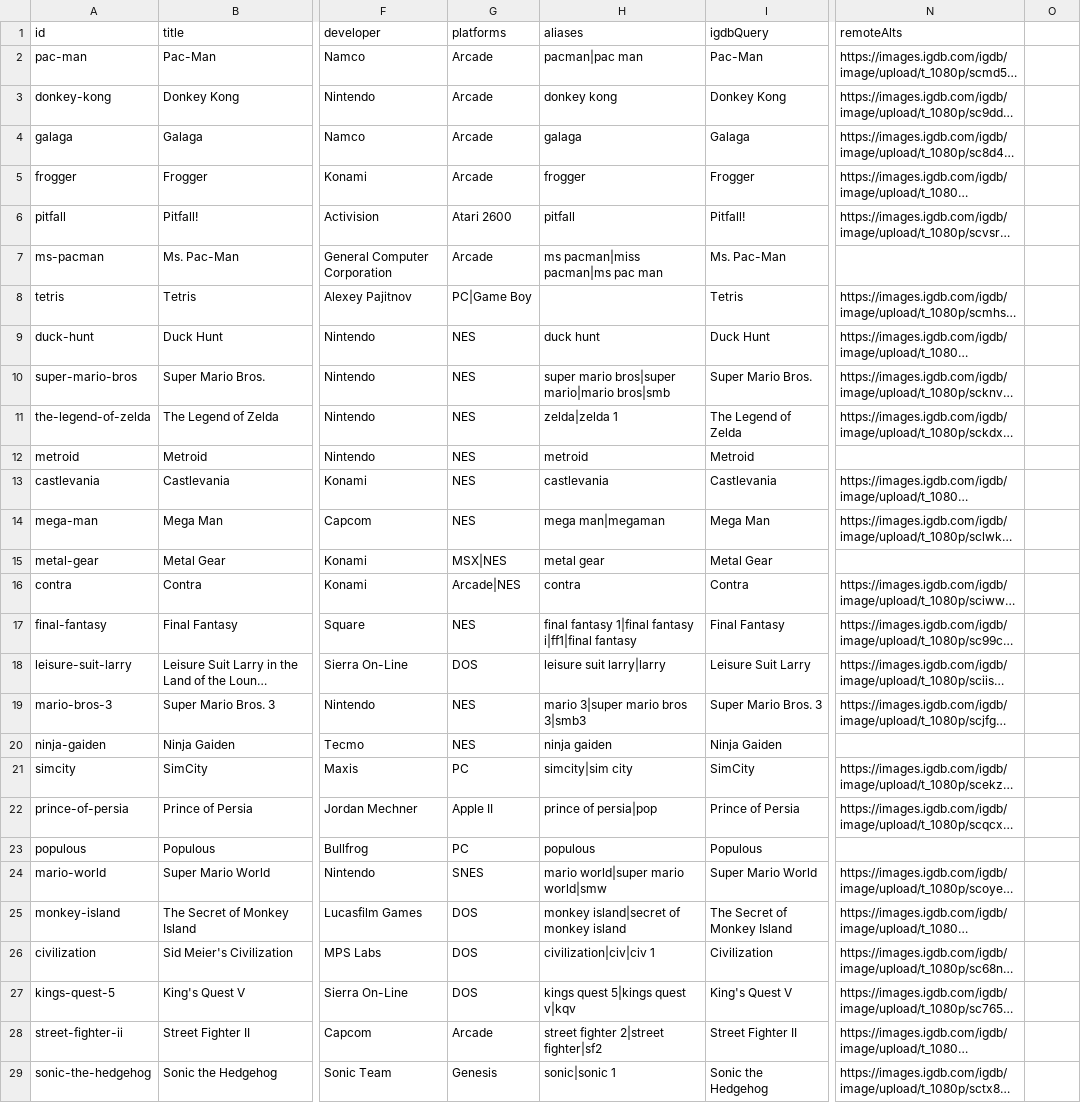
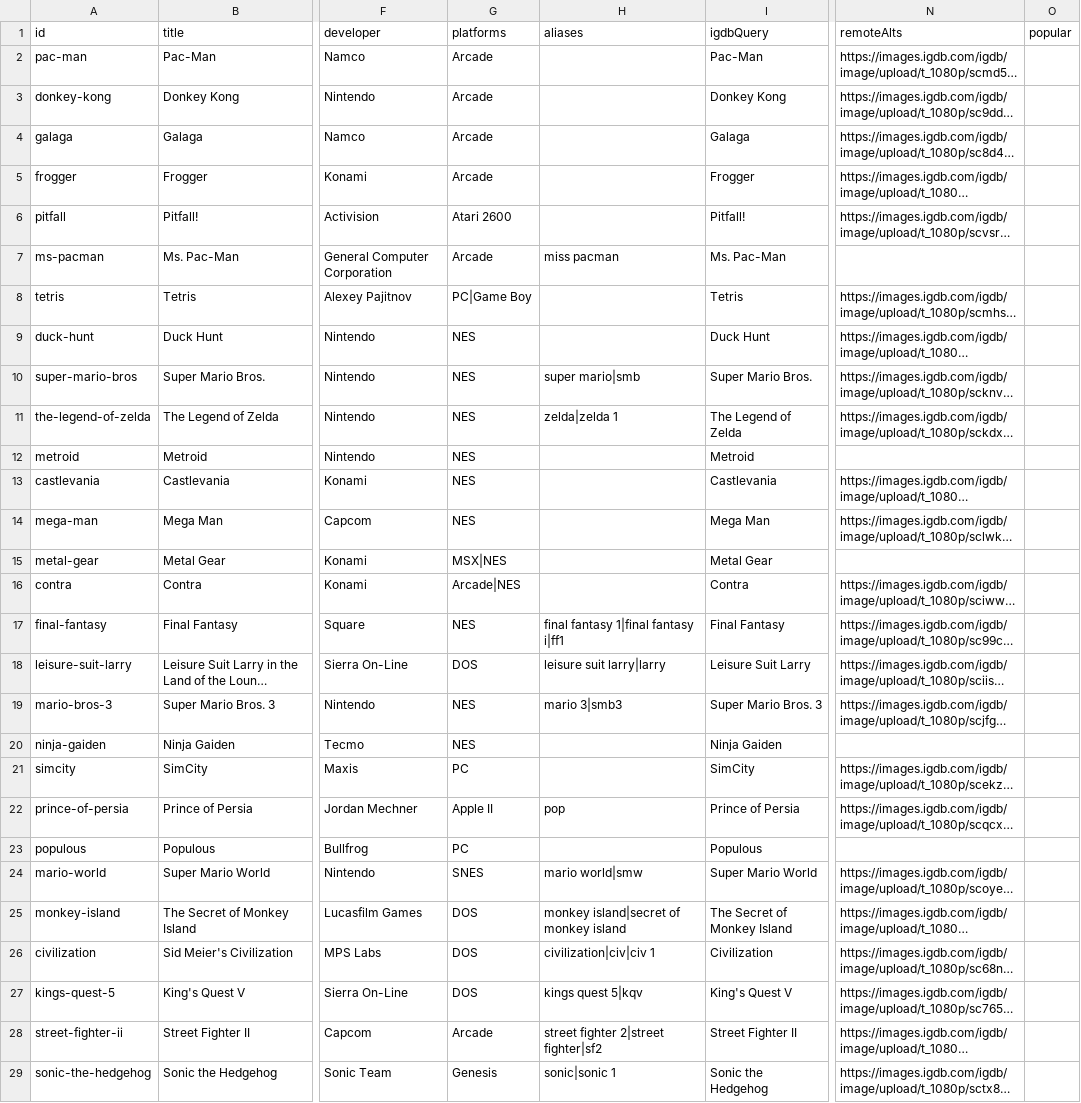
Before and after one commit to PlaceHolger/ai-guess-the-game, a TSV file: src/data/games.tsv, drawn as a sheet; only a part is shown, gaps mark what is left out; long unchanged cells end in …; the diff covers the shown part only; the diff names each change by its address in the sheet, - before the commit and + after, or states it on an @@ line.

```diff
--- a/src/data/games.tsv
+++ b/src/data/games.tsv
-O1: (empty)
+O1: popular
-H2 (aliases): pacman|pac man
+H2 (aliases): (empty)
-H3 (aliases): donkey kong
+H3 (aliases): (empty)
-H4 (aliases): galaga
+H4 (aliases): (empty)
-H5 (aliases): frogger
+H5 (aliases): (empty)
-H6 (aliases): pitfall
+H6 (aliases): (empty)
-H7 (aliases): ms pacman|miss pacman|ms pac man
+H7 (aliases): miss pacman
-H9 (aliases): duck hunt
+H9 (aliases): (empty)
-H10 (aliases): super mario bros|super mario|mario bros|smb
+H10 (aliases): super mario|smb
-H12 (aliases): metroid
+H12 (aliases): (empty)
-H13 (aliases): castlevania
+H13 (aliases): (empty)
-H14 (aliases): mega man|megaman
+H14 (aliases): (empty)
-H15 (aliases): metal gear
+H15 (aliases): (empty)
-H16 (aliases): contra
+H16 (aliases): (empty)
-H17 (aliases): final fantasy 1|final fantasy i|ff1|final fantasy
+H17 (aliases): final fantasy 1|final fantasy i|ff1
-H19 (aliases): mario 3|super mario bros 3|smb3
+H19 (aliases): mario 3|smb3
-H20 (aliases): ninja gaiden
+H20 (aliases): (empty)
-H21 (aliases): simcity|sim city
+H21 (aliases): (empty)
-H22 (aliases): prince of persia|pop
+H22 (aliases): pop
-H23 (aliases): populous
+H23 (aliases): (empty)
-H24 (aliases): mario world|super mario world|smw
+H24 (aliases): mario world|smw
-H27 (aliases): kings quest 5|kings quest v|kqv
+H27 (aliases): kings quest 5|kqv
```
Also changed, not shown: 127 edited cells elsewhere in this file, 21 other files.
